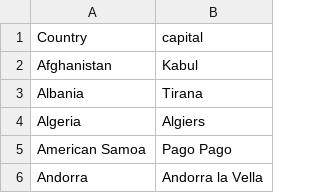
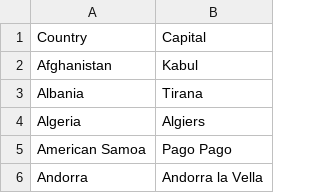
Before and after one commit to free-dataset/country, a CSV file: country_data.csv, drawn as a sheet; only a part is shown.

Commit message:
capitalized captial

```diff
--- a/country_data.csv
+++ b/country_data.csv
@@ -1,2 +1,2 @@
-Country,capital
+Country,Capital
 Afghanistan,Kabul
```
